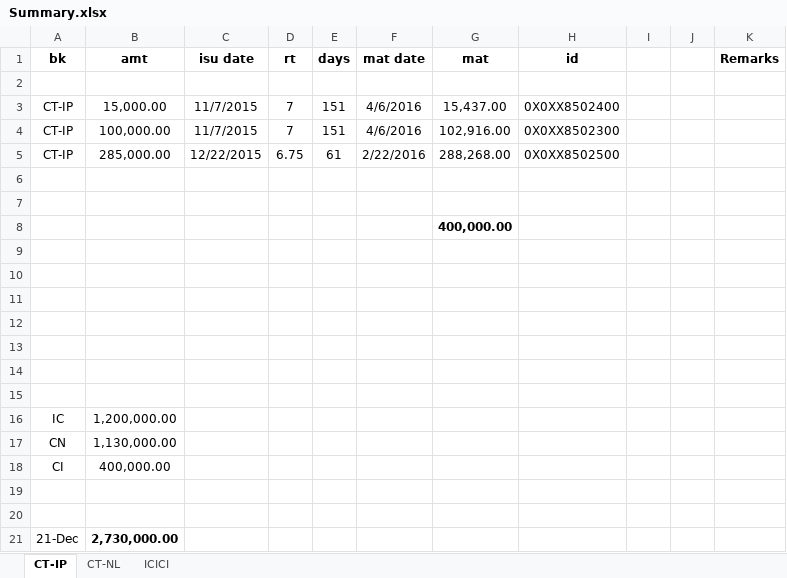
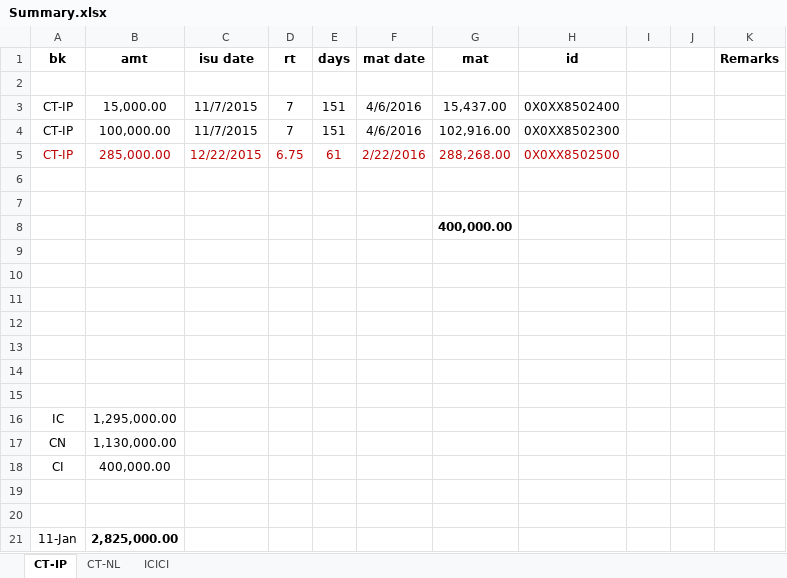
Before and after one commit to niladri-git/Finance, an Excel workbook: Nil/Summary.xlsx, sheet CT-IP, drawn as a sheet; values as stored, in another font and other column widths than the file's, no borders; removed rows and columns are numbered as before the commit, all else as after; the diff names each change by its address in the sheet, - before the commit and + after, or states it on an @@ line.

```diff
--- a/Nil/Summary.xlsx (sheet CT-IP)
+++ b/Nil/Summary.xlsx (sheet CT-IP)
-A5:H5 text colour: black
+A5:H5 text colour: #C00000
-B16 (amt): 1,200,000.00
+B16 (amt): 1,295,000.00
-row 21: 21-Dec | 2,730,000.00
+row 21: 11-Jan | 2,825,000.00
```
Also changed, not shown: sheet ICICI, sheet CT-NL, 1 other file.
